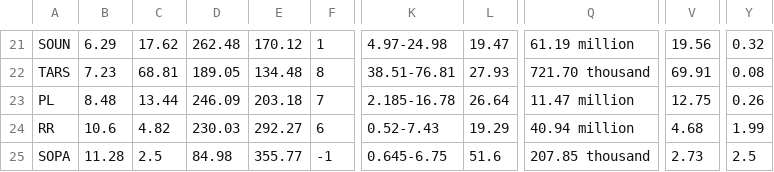
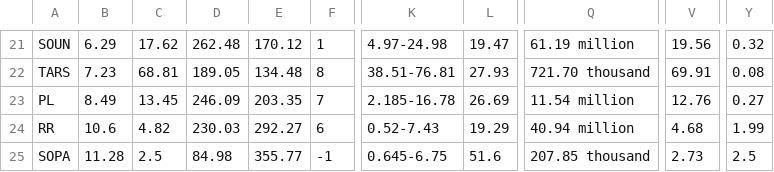
Before and after one commit to Botsie696/Stokks, a CSV file: PersonalStocks.csv, drawn as a sheet; only a part is shown, gaps mark what is left out; the diff covers the shown part only; the diff names each change by its address in the sheet, - before the commit and + after, or states it on an @@ line.

```diff
--- a/PersonalStocks.csv
+++ b/PersonalStocks.csv
-B23: 8.48
+B23: 8.49
-C23: 13.44
+C23: 13.45
-E23: 203.18
+E23: 203.35
-L23: 26.64
+L23: 26.69
-Q23: 11.47 million
+Q23: 11.54 million
-V23: 12.75
+V23: 12.76
-Y23: 0.26
+Y23: 0.27
```
Also changed, not shown: 31 edited cells elsewhere in this file, 1 other file.
